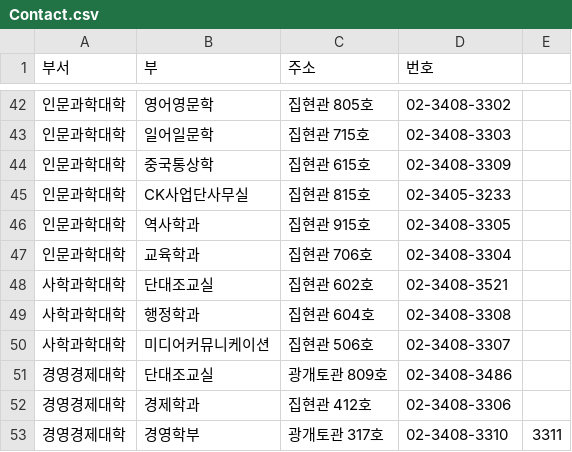
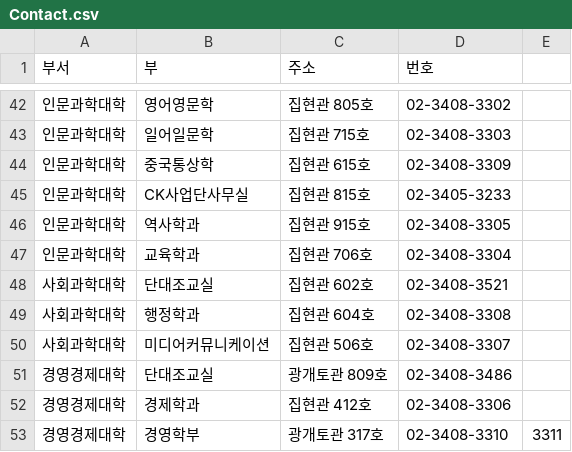
Before and after one commit to BonghoCha/DaeyangAI, a CSV file: Assets/Resources/Contact.csv, drawn as a sheet; only a part is shown, gaps mark what is left out; the diff names each change by its address in the sheet, - before the commit and + after, or states it on an @@ line.

Commit message:
Update Contact

```diff
--- a/Assets/Resources/Contact.csv
+++ b/Assets/Resources/Contact.csv
-A48:A50 (부서): 사학과학대학
+A48:A50 (부서): 사회과학대학
```
Also changed, not shown: 13 other files.
